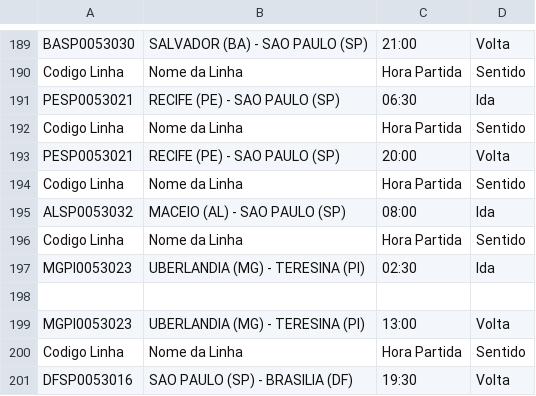
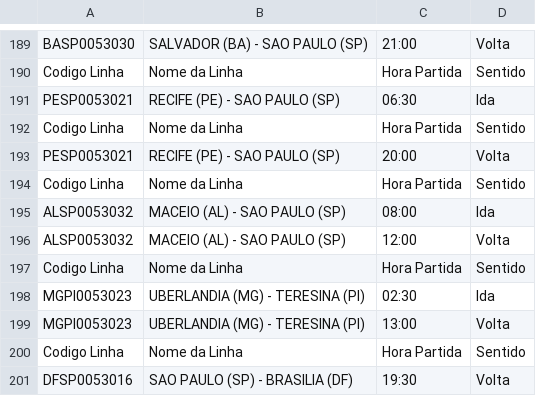
Before and after one commit to luc118i/Gerador-de-Relatorios-Operacionais-APP, a CSV file: src/data/linhas.csv, drawn as a sheet; only a part is shown, gaps mark what is left out; removed rows and columns are numbered as before the commit, all else as after; the diff names each change by its address in the sheet, - before the commit and + after, or states it on an @@ line.

Commit message:
add linhas

```diff
--- a/src/data/linhas.csv
+++ b/src/data/linhas.csv
+row 196: ALSP0053032 | MACEIO (AL) - SAO PAULO (SP) | 12:00 | Volta
-row 198: (empty)
```
